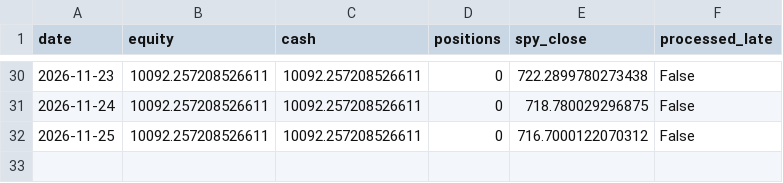
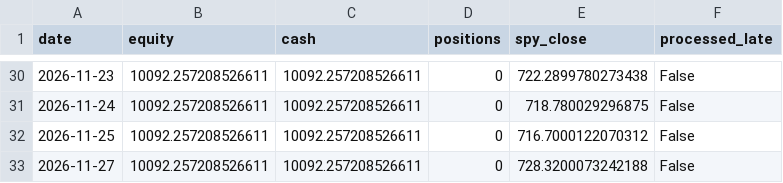
Before and after one commit to 360profcorp/stock-screener, a CSV file: paper/state/equity.csv, drawn as a sheet; only a part is shown, gaps mark what is left out; the diff names each change by its address in the sheet, - before the commit and + after, or states it on an @@ line.

Commit message:
Paper portfolio 2026-11-28_0333

```diff
--- a/paper/state/equity.csv
+++ b/paper/state/equity.csv
+row 33: 2026-11-27 | 10092.257208526611 | 10092.257208526611 | 0 | 728.3200073242188 | False
```
Also changed, not shown: 6 other files.
